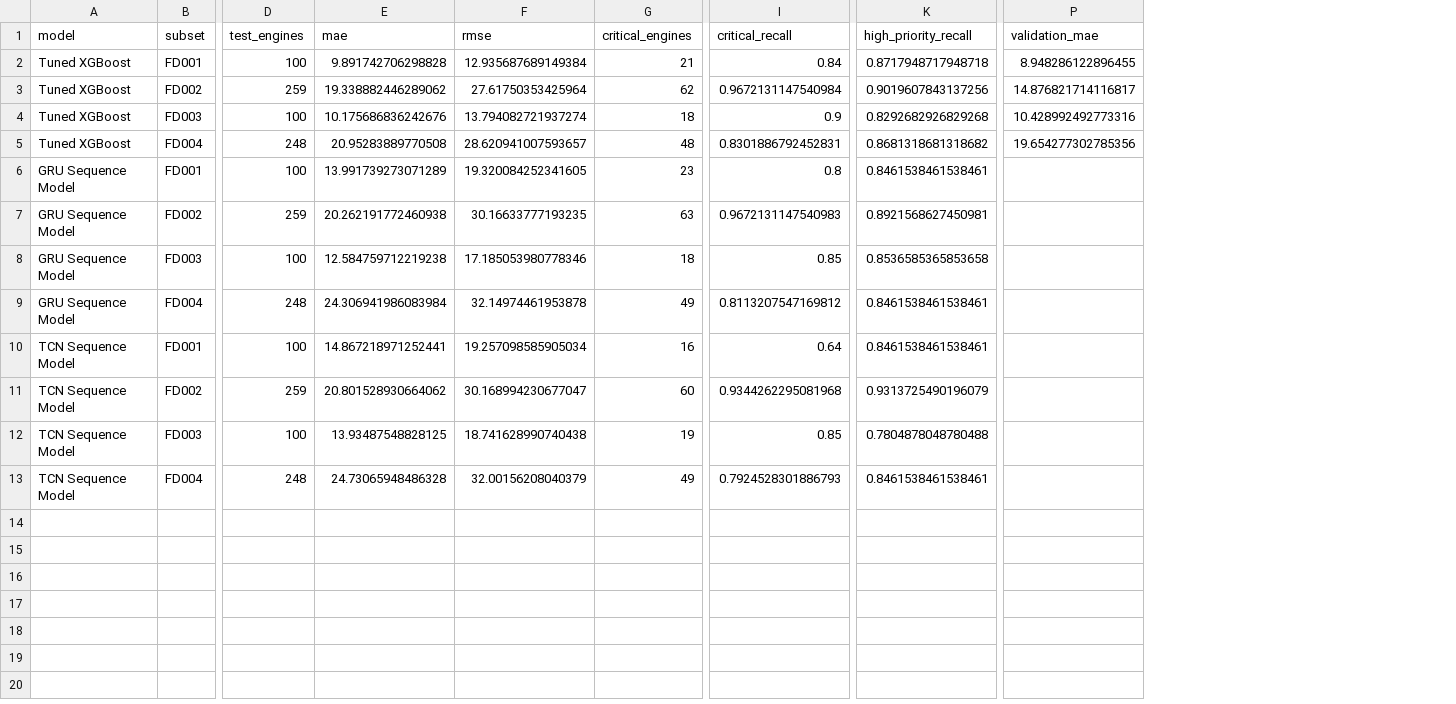
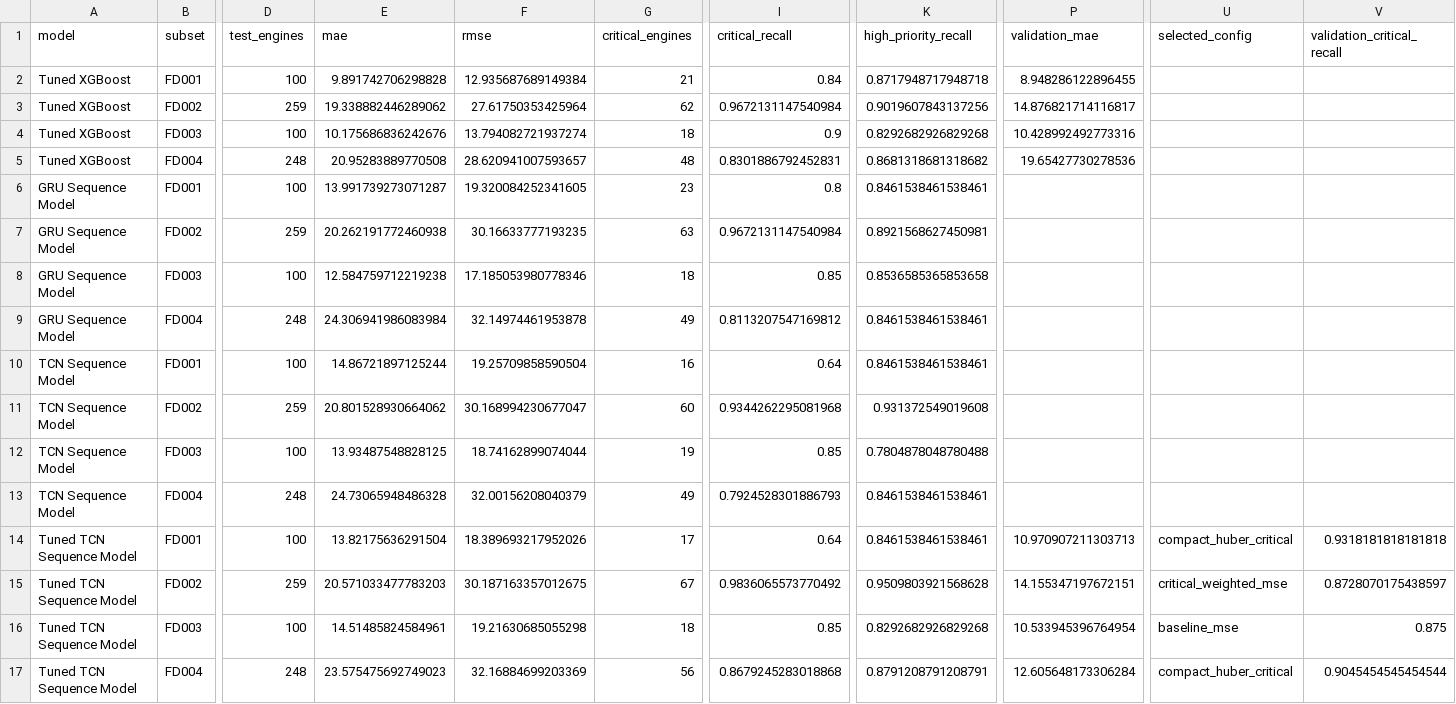
Before and after one commit to Asabrax/nasa-turbofan, a CSV file: results/model_comparison.csv, drawn as a sheet; only a part is shown, gaps mark what is left out; rows hold the shown columns only; the diff names each change by its address in the sheet, - before the commit and + after, or states it on an @@ line.

```diff
--- a/results/model_comparison.csv
+++ b/results/model_comparison.csv
+column U (selected_config), empty
+column V (validation_critical_recall), empty
-P5 (validation_mae): 19.654277302785356
+P5 (validation_mae): 19.65427730278536
-E6 (mae): 13.991739273071289
+E6 (mae): 13.991739273071287
-I7 (critical_recall): 0.9672131147540983
+I7 (critical_recall): 0.9672131147540984
-E10 (mae): 14.867218971252441
+E10 (mae): 14.86721897125244
-F10 (rmse): 19.257098585905034
+F10 (rmse): 19.25709858590504
-K11 (high_priority_recall): 0.9313725490196079
+K11 (high_priority_recall): 0.931372549019608
-F12 (rmse): 18.741628990740438
+F12 (rmse): 18.74162899074044
+row 14: Tuned TCN Sequence Model | FD001 | 100 | 13.82175636291504 | 18.389693217952026 | 17 | 0.64 | 0.8461538461538461 | 10.970907211303713 | compact_huber_critical | 0.9318181818181818
+row 15: Tuned TCN Sequence Model | FD002 | 259 | 20.571033477783203 | 30.187163357012675 | 67 | 0.9836065573770492 | 0.9509803921568628 | 14.155347197672151 | critical_weighted_mse | 0.8728070175438597
+row 16: Tuned TCN Sequence Model | FD003 | 100 | 14.51485824584961 | 19.21630685055298 | 18 | 0.85 | 0.8292682926829268 | 10.533945396764954 | baseline_mse | 0.875
+row 17: Tuned TCN Sequence Model | FD004 | 248 | 23.575475692749023 | 32.16884699203369 | 56 | 0.8679245283018868 | 0.8791208791208791 | 12.605648173306284 | compact_huber_critical | 0.9045454545454544
```
Also changed, not shown: 7 other files.
